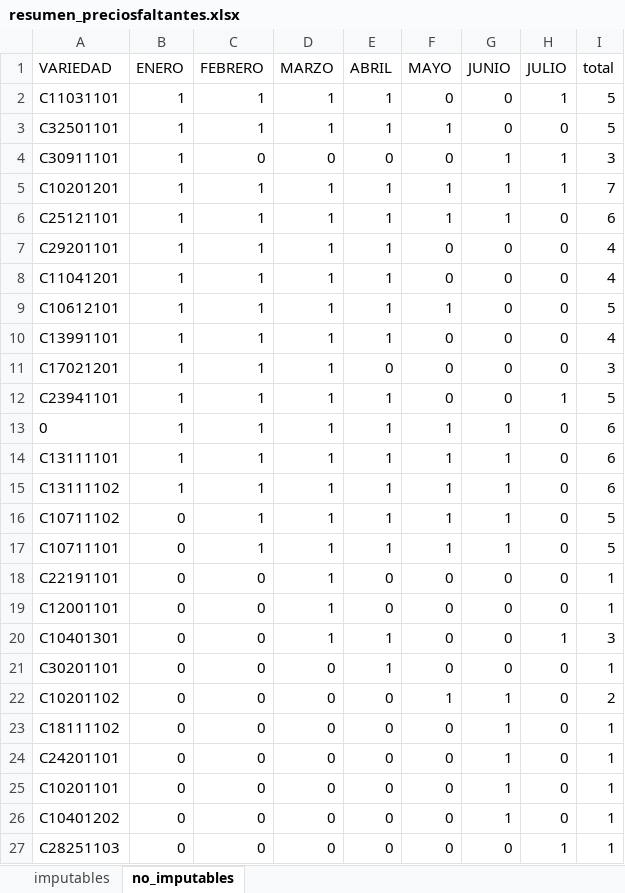
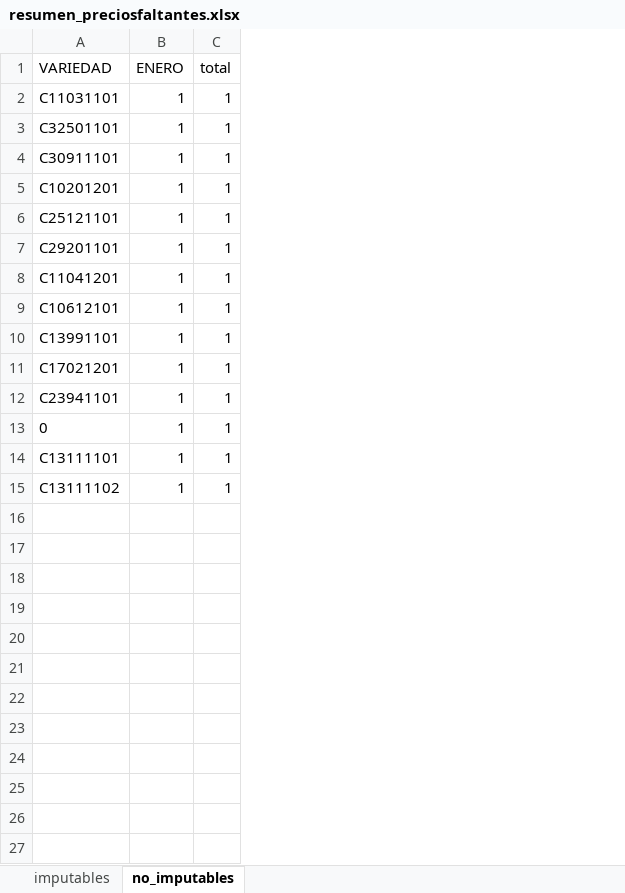
Before and after one commit to wsalguerog/IPP, an Excel workbook: resumen_preciosfaltantes.xlsx, sheet no_imputables, drawn as a sheet; values as stored, in another font and other column widths than the file's, no borders; removed rows and columns are numbered as before the commit, all else as after; the diff names each change by its address in the sheet, - before the commit and + after, or states it on an @@ line.

```diff
--- a/resumen_preciosfaltantes.xlsx (sheet no_imputables)
+++ b/resumen_preciosfaltantes.xlsx (sheet no_imputables)
-column C (FEBRERO), rows 2-15: 1 | 1 | 0 | 1 | 1 | 1 | 1 | 1 | 1 | 1 | 1 | 1 | 1 | 1
-column D (MARZO), rows 2-15: 1 | 1 | 0 | 1 | 1 | 1 | 1 | 1 | 1 | 1 | 1 | 1 | 1 | 1
-column E (ABRIL), rows 2-15: 1 | 1 | 0 | 1 | 1 | 1 | 1 | 1 | 1 | 0 | 1 | 1 | 1 | 1
-column F (MAYO), rows 2-15: 0 | 1 | 0 | 1 | 1 | 0 | 0 | 1 | 0 | 0 | 0 | 1 | 1 | 1
-column G (JUNIO), rows 2-15: 0 | 0 | 1 | 1 | 1 | 0 | 0 | 0 | 0 | 0 | 0 | 1 | 1 | 1
-column H (JULIO), rows 2-15: 1 | 0 | 1 | 1 | 0 | 0 | 0 | 0 | 0 | 0 | 1 | 0 | 0 | 0
-C2:C3 (total): 5
+C2:C3 (total): 1
-C4 (total): 3
+C4 (total): 1
-C5 (total): 7
+C5 (total): 1
-C6 (total): 6
+C6 (total): 1
-C7:C8 (total): 4
+C7:C8 (total): 1
-C9 (total): 5
+C9 (total): 1
-C10 (total): 4
+C10 (total): 1
-C11 (total): 3
+C11 (total): 1
-C12 (total): 5
+C12 (total): 1
-C13:C15 (total): 6
+C13:C15 (total): 1
-row 16: C10711102 | 0 | 1 | 1 | 1 | 1 | 1 | 0 | 5
-row 17: C10711101 | 0 | 1 | 1 | 1 | 1 | 1 | 0 | 5
-row 18: C22191101 | 0 | 0 | 1 | 0 | 0 | 0 | 0 | 1
-row 19: C12001101 | 0 | 0 | 1 | 0 | 0 | 0 | 0 | 1
-row 20: C10401301 | 0 | 0 | 1 | 1 | 0 | 0 | 1 | 3
-row 21: C30201101 | 0 | 0 | 0 | 1 | 0 | 0 | 0 | 1
-row 22: C10201102 | 0 | 0 | 0 | 0 | 1 | 1 | 0 | 2
-row 23: C18111102 | 0 | 0 | 0 | 0 | 0 | 1 | 0 | 1
-row 24: C24201101 | 0 | 0 | 0 | 0 | 0 | 1 | 0 | 1
-row 25: C10201101 | 0 | 0 | 0 | 0 | 0 | 1 | 0 | 1
-row 26: C10401202 | 0 | 0 | 0 | 0 | 0 | 1 | 0 | 1
-row 27: C28251103 | 0 | 0 | 0 | 0 | 0 | 0 | 1 | 1
```
Also changed, not shown: sheet imputables, ind_ENERO.xlsx, ind_FEBRERO.xlsx, 4 other files.
